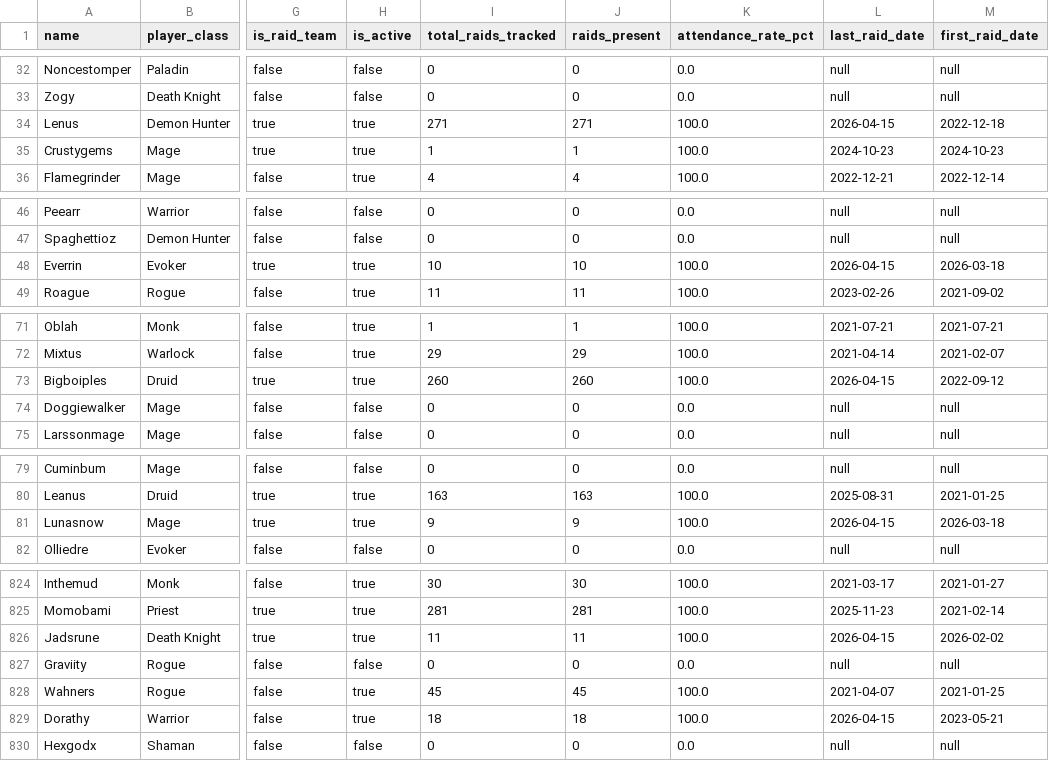
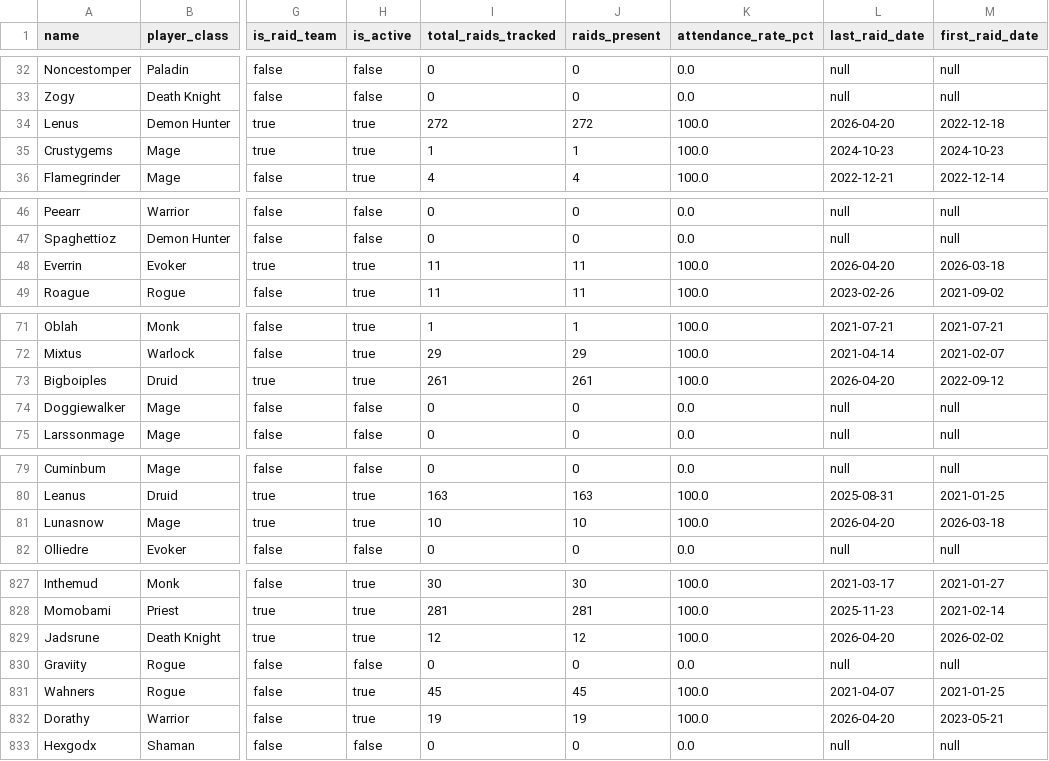
Before and after one commit to richmulvany/sc-warcraftlogs-analytics, a CSV file: frontend/public/data/gold_guild_roster.csv, drawn as a sheet; only a part is shown, gaps mark what is left out; addresses are those after the commit; the diff covers the shown part only; the diff names each change by its address in the sheet, - before the commit and + after, or states it on an @@ line.

```diff
--- a/frontend/public/data/gold_guild_roster.csv
+++ b/frontend/public/data/gold_guild_roster.csv
-I34 (total_raids_tracked): 271
+I34 (total_raids_tracked): 272
-J34 (raids_present): 271
+J34 (raids_present): 272
-L34 (last_raid_date): 2026-04-15
+L34 (last_raid_date): 2026-04-20
-I48 (total_raids_tracked): 10
+I48 (total_raids_tracked): 11
-J48 (raids_present): 10
+J48 (raids_present): 11
-L48 (last_raid_date): 2026-04-15
+L48 (last_raid_date): 2026-04-20
-I73 (total_raids_tracked): 260
+I73 (total_raids_tracked): 261
-J73 (raids_present): 260
+J73 (raids_present): 261
-L73 (last_raid_date): 2026-04-15
+L73 (last_raid_date): 2026-04-20
-I81 (total_raids_tracked): 9
+I81 (total_raids_tracked): 10
-J81 (raids_present): 9
+J81 (raids_present): 10
-L81 (last_raid_date): 2026-04-15
+L81 (last_raid_date): 2026-04-20
-I829 (total_raids_tracked): 11
+I829 (total_raids_tracked): 12
-J829 (raids_present): 11
+J829 (raids_present): 12
-L829 (last_raid_date): 2026-04-15
+L829 (last_raid_date): 2026-04-20
-I832 (total_raids_tracked): 18
+I832 (total_raids_tracked): 19
-J832 (raids_present): 18
+J832 (raids_present): 19
-L832 (last_raid_date): 2026-04-15
+L832 (last_raid_date): 2026-04-20
```
Also changed, not shown: 3 added rows, 1 moved row and 39 edited cells elsewhere in this file, frontend/public/data/gold_boss_progress_history.csv, frontend/public/data/gold_player_mplus_dungeon_breakdown.csv, 24 other files.
